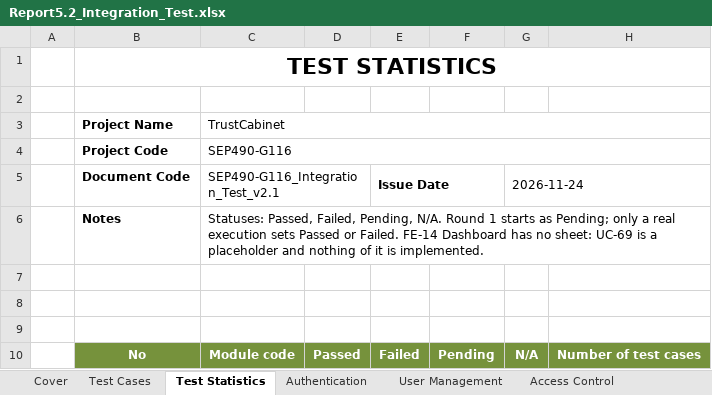
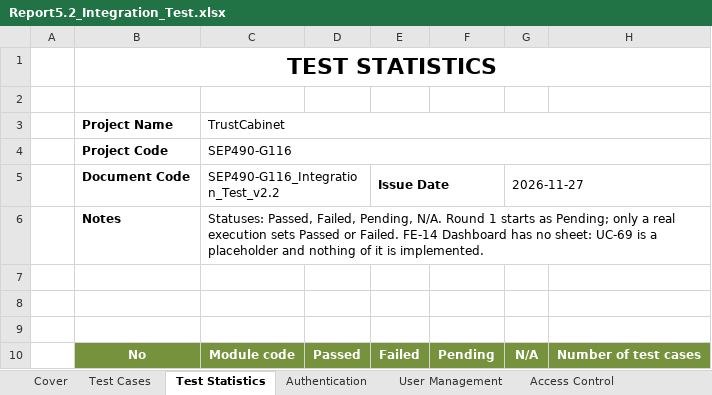
Before and after one commit to callmehai/FU-FA26-G116, an Excel workbook: docs/08-reports/test-reports/Report5.2_Integration_Test.xlsx, sheet Test Statistics, drawn as a sheet; only a part is shown; values as stored, in another font and other column widths than the file's, no borders; the diff names each change by its address in the sheet, - before the commit and + after, or states it on an @@ line.

```diff
--- a/docs/08-reports/test-reports/Report5.2_Integration_Test.xlsx (sheet Test Statistics)
+++ b/docs/08-reports/test-reports/Report5.2_Integration_Test.xlsx (sheet Test Statistics)
-C5: SEP490-G116_Integration_Test_v2.1
+C5: SEP490-G116_Integration_Test_v2.2
-G5: 2026-11-24
+G5: 2026-11-27
```
Also changed, not shown: sheet Transcription & Summary, sheet Cover, sheet Test Cases, hidden cells, docs/08-reports/test-reports/Report5.2.2_Integration_Test_API_Test.xlsx, 24 other files.
